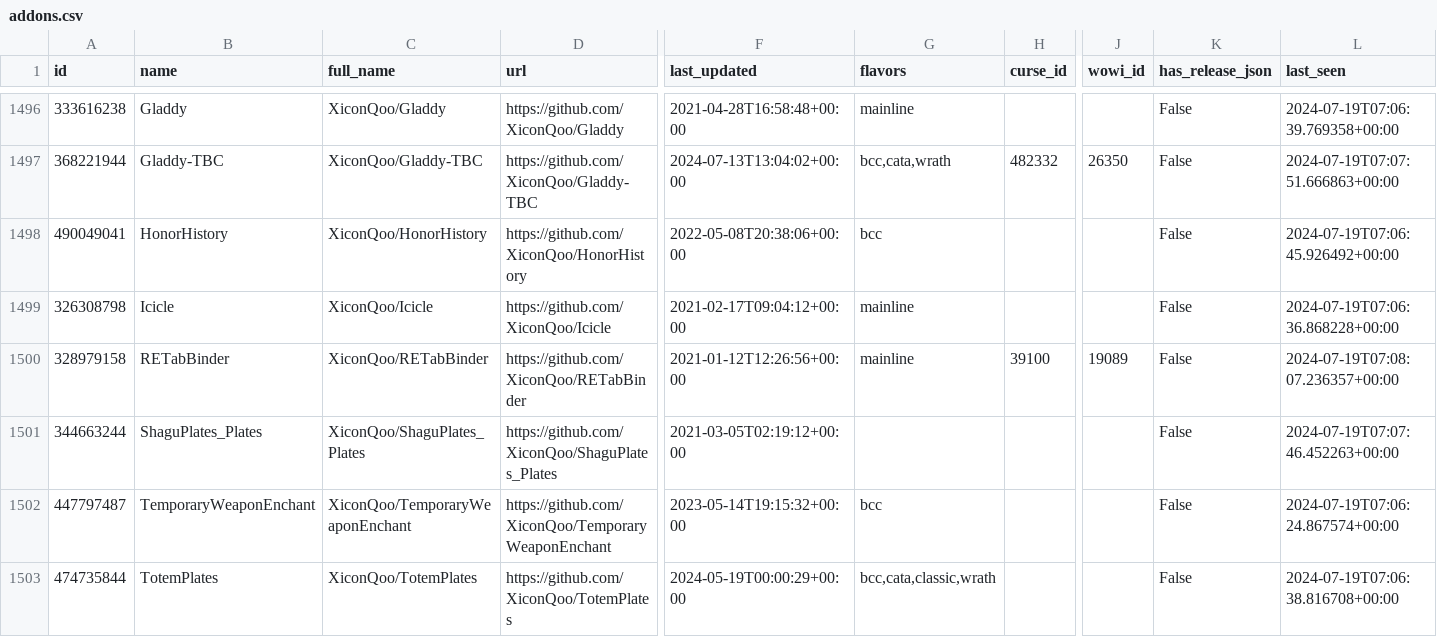
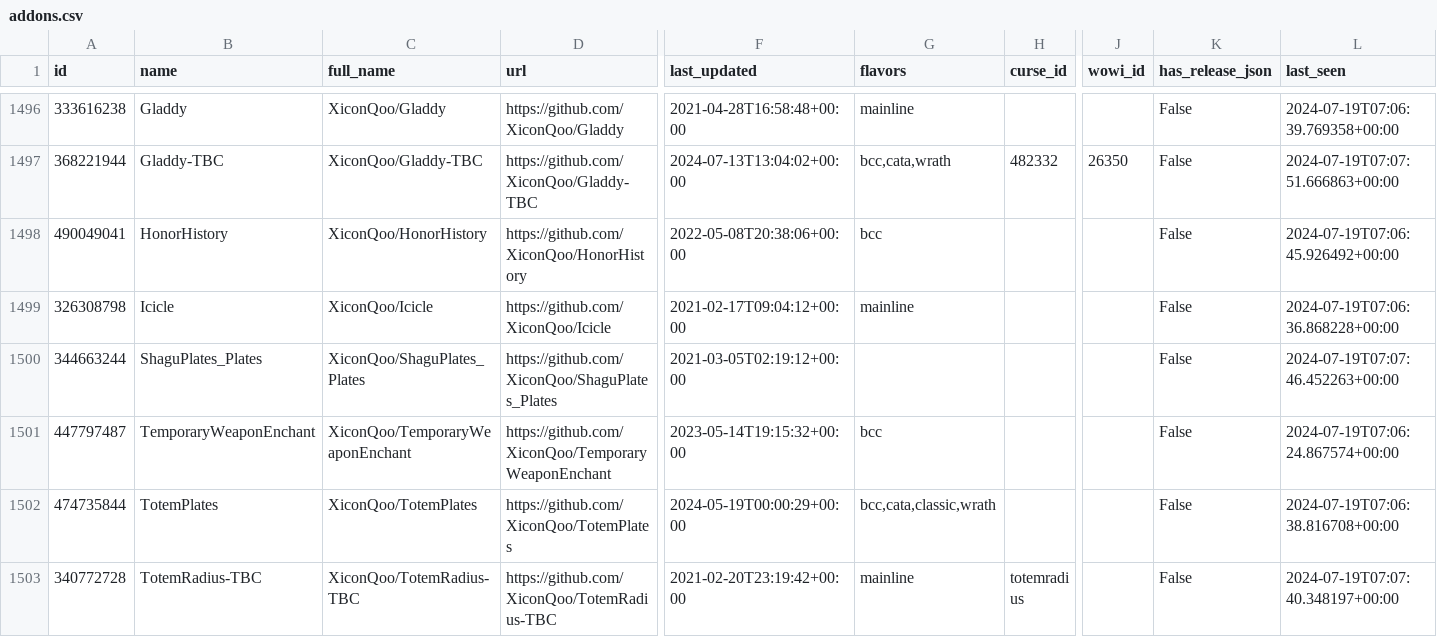
Before and after one commit to layday/github-wow-addon-catalogue, a CSV file: addons.csv, drawn as a sheet; only a part is shown, gaps mark what is left out; the shorter side is filled out with more unchanged rows; rows hold the shown columns only; the diff names each change by its address in the sheet, - before the commit and + after, or states it on an @@ line.

```diff
--- a/addons.csv
+++ b/addons.csv
-row 1500: 328979158 | RETabBinder | XiconQoo/RETabBinder | https://github.com/XiconQoo/RETabBinder | 2021-01-12T12:26:56+00:00 | mainline | 39100 | 19089 | False | 2024-07-19T07:08:07.236357+00:00
```
Also changed, not shown: 1 other file.
